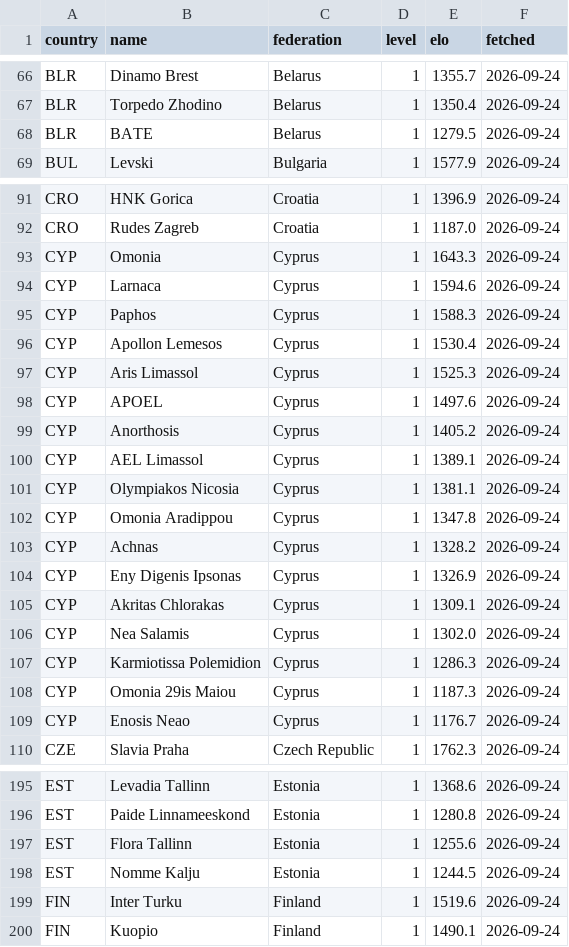
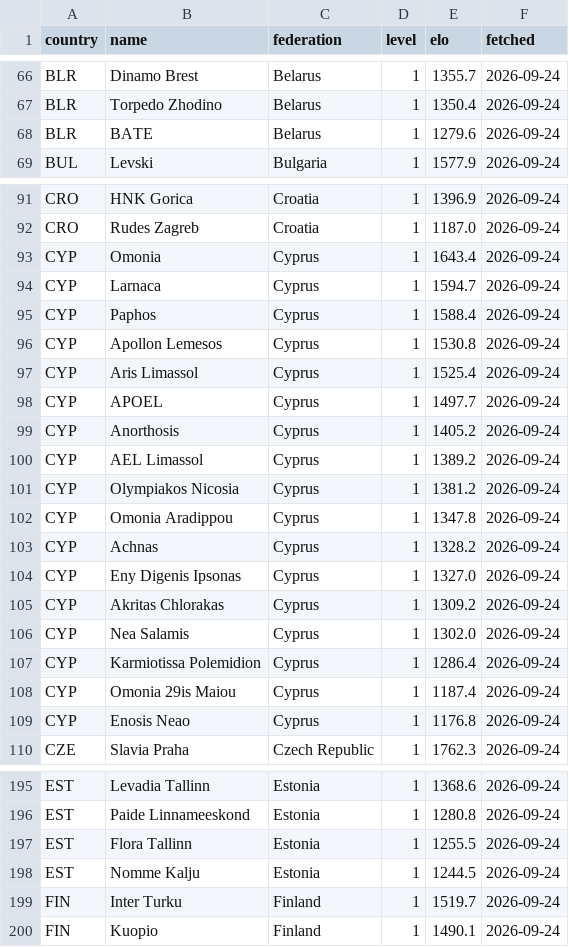
Before and after one commit to stelios1891-afk/xg-dashboard, a CSV file: clubelo_current.csv, drawn as a sheet; only a part is shown, gaps mark what is left out; the diff covers the shown part only.

```diff
--- a/clubelo_current.csv
+++ b/clubelo_current.csv
@@ -67,3 +67,3 @@ BLR,Dinamo Brest,Belarus,1,1355.7,2026-09-24
 BLR,Torpedo Zhodino,Belarus,1,1350.4,2026-09-24
-BLR,BATE,Belarus,1,1279.5,2026-09-24
+BLR,BATE,Belarus,1,1279.6,2026-09-24
 BUL,Levski,Bulgaria,1,1577.9,2026-09-24
@@ -92,19 +92,19 @@ CRO,HNK Gorica,Croatia,1,1396.9,2026-09-24
 CRO,Rudes Zagreb,Croatia,1,1187.0,2026-09-24
-CYP,Omonia,Cyprus,1,1643.3,2026-09-24
-CYP,Larnaca,Cyprus,1,1594.6,2026-09-24
-CYP,Paphos,Cyprus,1,1588.3,2026-09-24
-CYP,Apollon Lemesos,Cyprus,1,1530.4,2026-09-24
-CYP,Aris Limassol,Cyprus,1,1525.3,2026-09-24
-CYP,APOEL,Cyprus,1,1497.6,2026-09-24
+CYP,Omonia,Cyprus,1,1643.4,2026-09-24
+CYP,Larnaca,Cyprus,1,1594.7,2026-09-24
+CYP,Paphos,Cyprus,1,1588.4,2026-09-24
+CYP,Apollon Lemesos,Cyprus,1,1530.8,2026-09-24
+CYP,Aris Limassol,Cyprus,1,1525.4,2026-09-24
+CYP,APOEL,Cyprus,1,1497.7,2026-09-24
 CYP,Anorthosis,Cyprus,1,1405.2,2026-09-24
-CYP,AEL Limassol,Cyprus,1,1389.1,2026-09-24
-CYP,Olympiakos Nicosia,Cyprus,1,1381.1,2026-09-24
+CYP,AEL Limassol,Cyprus,1,1389.2,2026-09-24
+CYP,Olympiakos Nicosia,Cyprus,1,1381.2,2026-09-24
 CYP,Omonia Aradippou,Cyprus,1,1347.8,2026-09-24
 CYP,Achnas,Cyprus,1,1328.2,2026-09-24
-CYP,Eny Digenis Ipsonas,Cyprus,1,1326.9,2026-09-24
-CYP,Akritas Chlorakas,Cyprus,1,1309.1,2026-09-24
+CYP,Eny Digenis Ipsonas,Cyprus,1,1327.0,2026-09-24
+CYP,Akritas Chlorakas,Cyprus,1,1309.2,2026-09-24
 CYP,Nea Salamis,Cyprus,1,1302.0,2026-09-24
-CYP,Karmiotissa Polemidion,Cyprus,1,1286.3,2026-09-24
-CYP,Omonia 29is Maiou,Cyprus,1,1187.3,2026-09-24
-CYP,Enosis Neao,Cyprus,1,1176.7,2026-09-24
+CYP,Karmiotissa Polemidion,Cyprus,1,1286.4,2026-09-24
+CYP,Omonia 29is Maiou,Cyprus,1,1187.4,2026-09-24
+CYP,Enosis Neao,Cyprus,1,1176.8,2026-09-24
 CZE,Slavia Praha,Czech Republic,1,1762.3,2026-09-24
@@ -196,5 +196,5 @@ EST,Levadia Tallinn,Estonia,1,1368.6,2026-09-24
 EST,Paide Linnameeskond,Estonia,1,1280.8,2026-09-24
-EST,Flora Tallinn,Estonia,1,1255.6,2026-09-24
+EST,Flora Tallinn,Estonia,1,1255.5,2026-09-24
 EST,Nomme Kalju,Estonia,1,1244.5,2026-09-24
-FIN,Inter Turku,Finland,1,1519.6,2026-09-24
+FIN,Inter Turku,Finland,1,1519.7,2026-09-24
 FIN,Kuopio,Finland,1,1490.1,2026-09-24
```
Also changed, not shown: 1 added row, 1 removed row and 40 edited cells elsewhere in this file, 1 other file.
